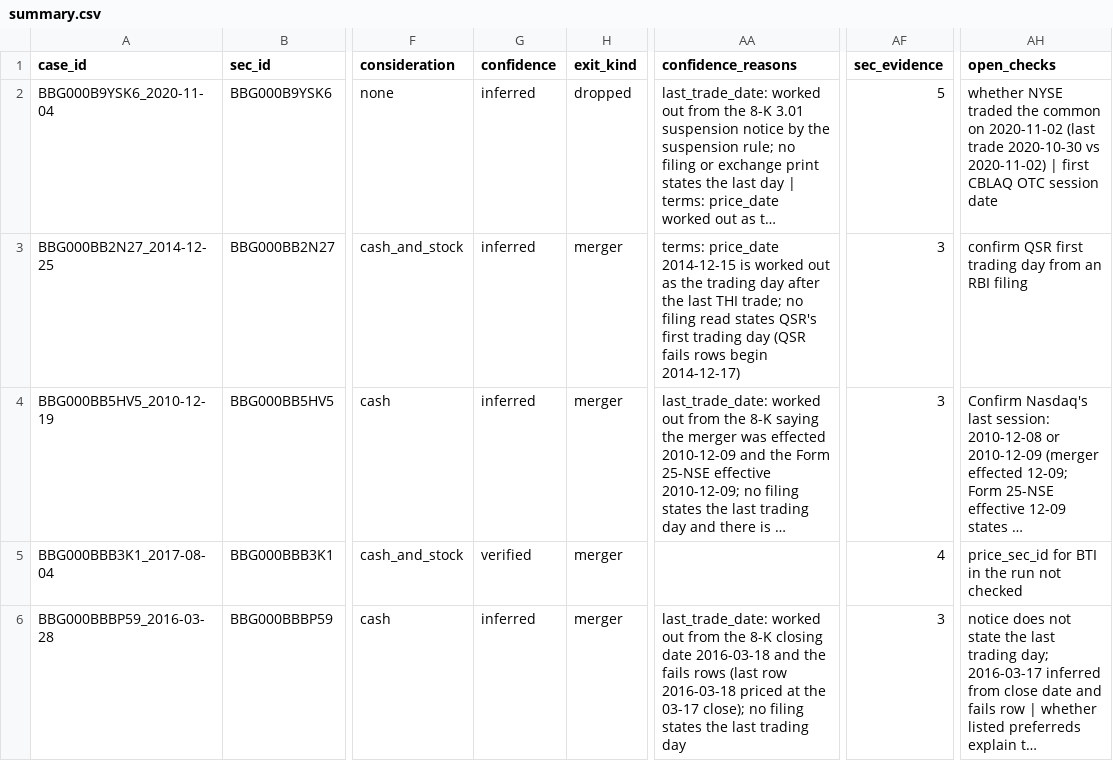
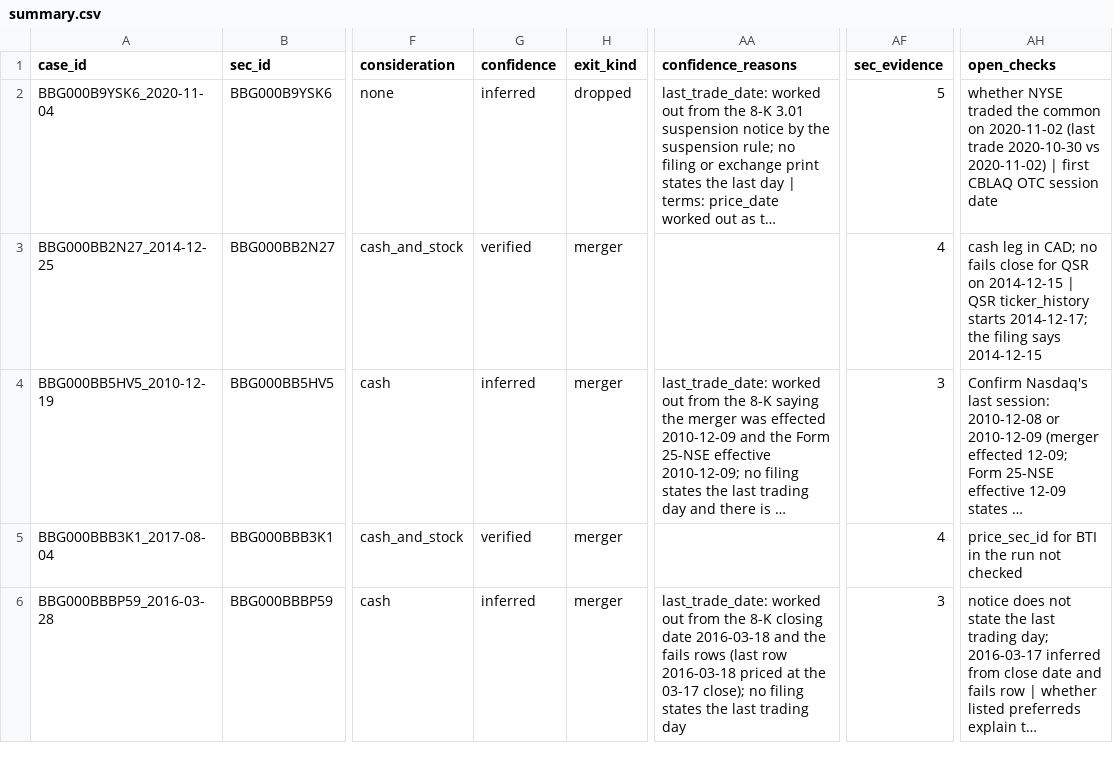
Before and after one commit to royelee/delist-detection, a CSV file: output/diagnose_unknown_report/summary.csv, drawn as a sheet; only a part is shown, gaps mark what is left out; long unchanged cells end in …; the diff covers the shown part only; the diff names each change by its address in the sheet, - before the commit and + after, or states it on an @@ line.

```diff
--- a/output/diagnose_unknown_report/summary.csv
+++ b/output/diagnose_unknown_report/summary.csv
-G3 (confidence): inferred
+G3 (confidence): verified
-AA3 (confidence_reasons): terms: price_date 2014-12-15 is worked out as the trading day after the last THI trade; no filing read states QSR's first trading day (QSR fails rows begin 2014-12-17)
+AA3 (confidence_reasons): (empty)
-AF3 (sec_evidence): 3
+AF3 (sec_evidence): 4
-AH3 (open_checks): confirm QSR first trading day from an RBI filing
+AH3 (open_checks): cash leg in CAD; no fails close for QSR on 2014-12-15 | QSR ticker_history starts 2014-12-17; the filing says 2014-12-15
```
Also changed, not shown: 28 edited cells elsewhere in this file, 13 other files.
